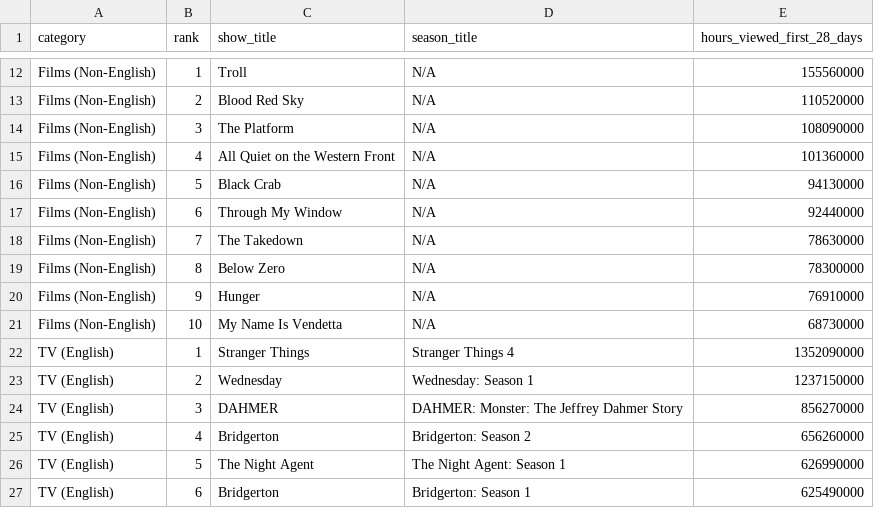
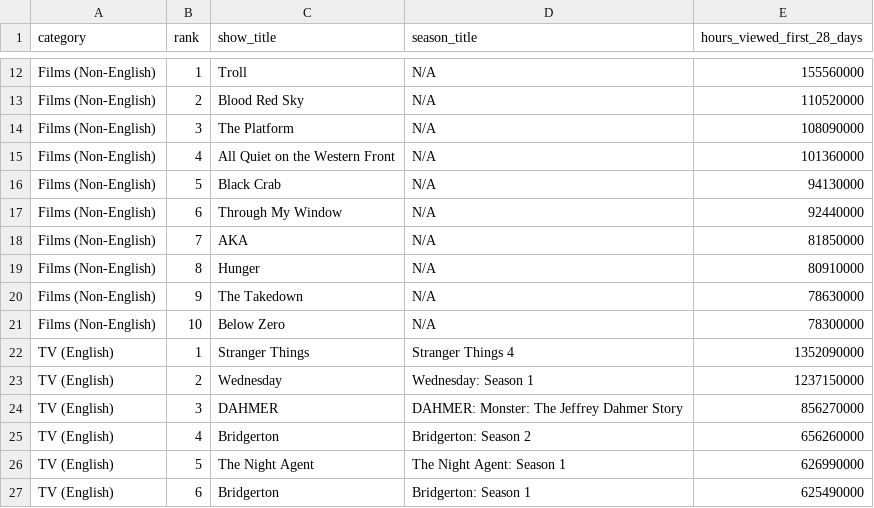
Before and after one commit to dbready/netflix_top10, a TSV file: most-popular.tsv, drawn as a sheet; only a part is shown, gaps mark what is left out.

```diff
--- a/most-popular.tsv
+++ b/most-popular.tsv
@@ -17,6 +17,6 @@ Films (Non-English)	5	Black Crab	N/A	94130000
 Films (Non-English)	6	Through My Window	N/A	92440000
-Films (Non-English)	7	The Takedown	N/A	78630000
-Films (Non-English)	8	Below Zero	N/A	78300000
-Films (Non-English)	9	Hunger	N/A	76910000
-Films (Non-English)	10	My Name Is Vendetta	N/A	68730000
+Films (Non-English)	7	AKA	N/A	81850000
+Films (Non-English)	8	Hunger	N/A	80910000
+Films (Non-English)	9	The Takedown	N/A	78630000
+Films (Non-English)	10	Below Zero	N/A	78300000
 TV (English)	1	Stranger Things	Stranger Things 4	1352090000
```
Also changed, not shown: all-weeks-global.tsv.
